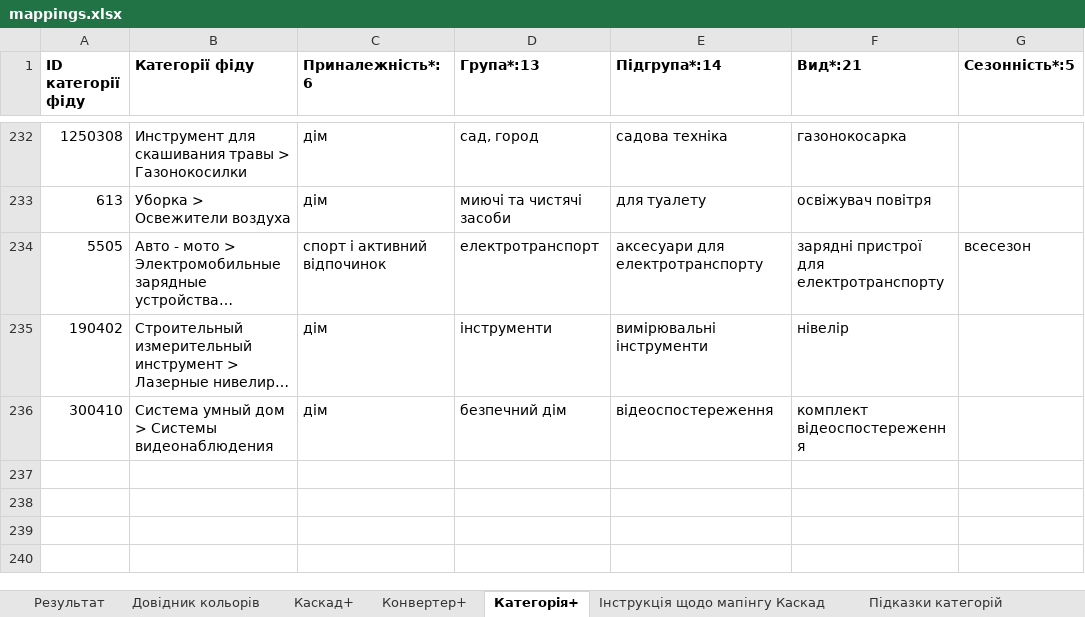
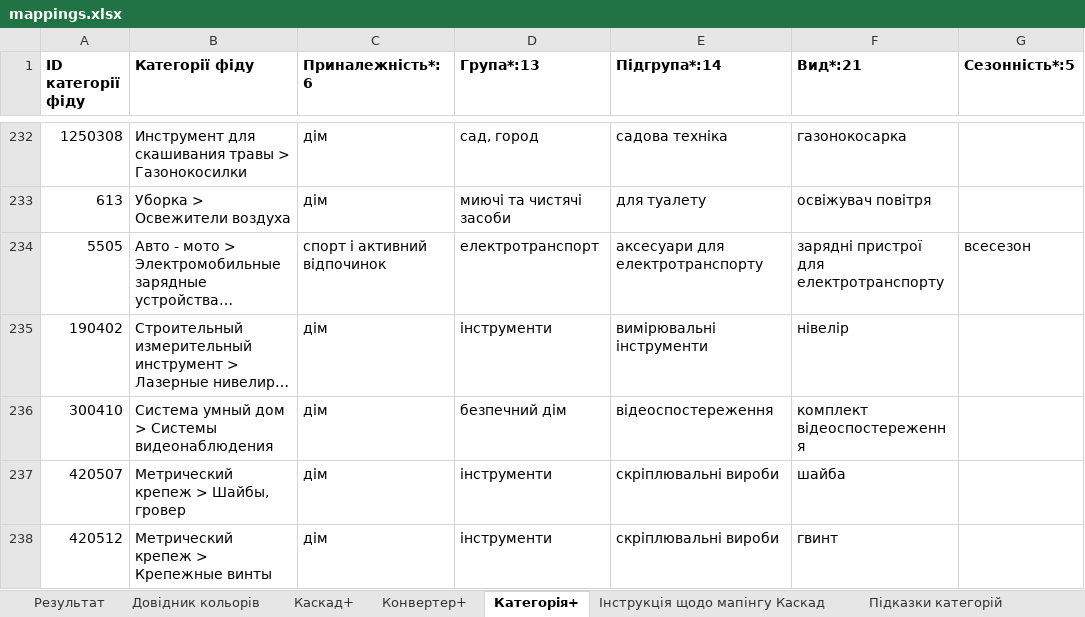
Before and after one commit to oniks98/price-feed-pipeline, an Excel workbook: data/markets/mappings.xlsx, sheet Категорія+, drawn as a sheet; only a part is shown, gaps mark what is left out; long unchanged cells end in …; values as stored, in another font and other column widths than the file's, no borders; the diff names each change by its address in the sheet, - before the commit and + after, or states it on an @@ line.

```diff
--- a/data/markets/mappings.xlsx (sheet Категорія+)
+++ b/data/markets/mappings.xlsx (sheet Категорія+)
+row 237: 420507 | Метрический крепеж > Шайбы, гровер | дім | інструменти | скріплювальні вироби | шайба
+row 238: 420512 | Метрический крепеж > Крепежные винты | дім | інструменти | скріплювальні вироби | гвинт
```
Also changed, not shown: data/markets/rozetka_mappings.xlsx, 6 other files.
